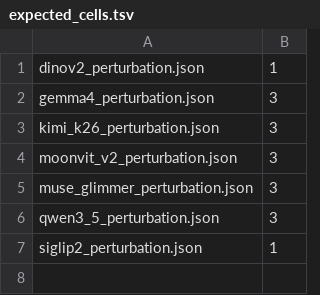
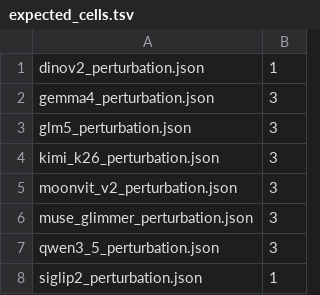
Before and after one commit to immanuel-peter/vision-tower-bench, a TSV file: results/perturbation/expected_cells.tsv, drawn as a sheet; the diff names each change by its address in the sheet, - before the commit and + after, or states it on an @@ line.

```diff
--- a/results/perturbation/expected_cells.tsv
+++ b/results/perturbation/expected_cells.tsv
+row 3: glm5_perturbation.json | 3
```
Also changed, not shown: results/label-budget/expected_cells.tsv, 30 other files.
